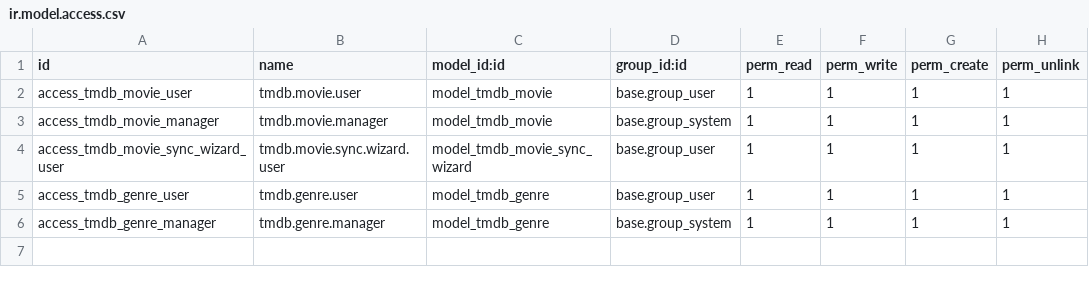
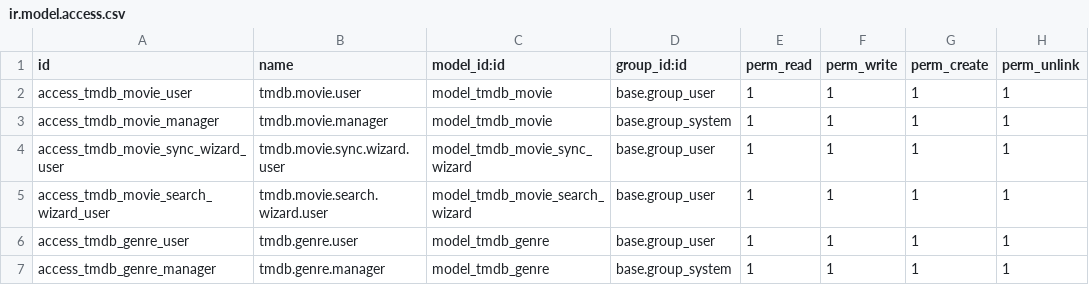
Before and after one commit to rogervdo/TMDB, a CSV file: security/ir.model.access.csv, drawn as a sheet; the diff names each change by its address in the sheet, - before the commit and + after, or states it on an @@ line.

Commit message:
Search Wizard Basic

```diff
--- a/security/ir.model.access.csv
+++ b/security/ir.model.access.csv
+row 5: access_tmdb_movie_search_wizard_user | tmdb.movie.search.wizard.user | model_tmdb_movie_search_wizard | base.group_user | 1 | 1 | 1 | 1
```
Also changed, not shown: 5 other files.
